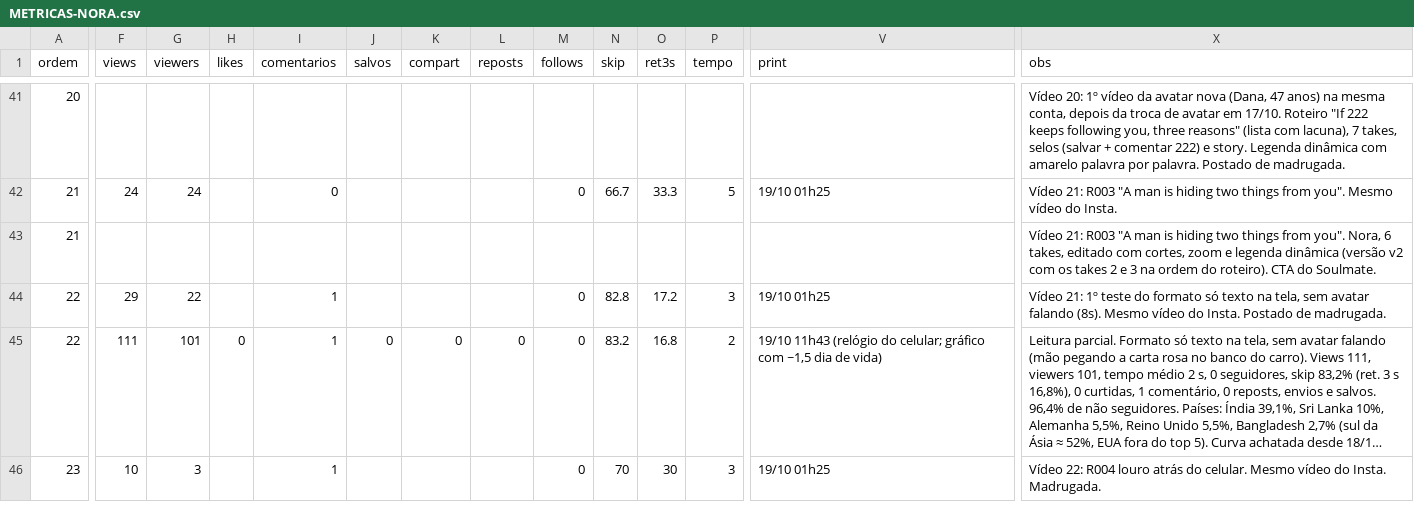
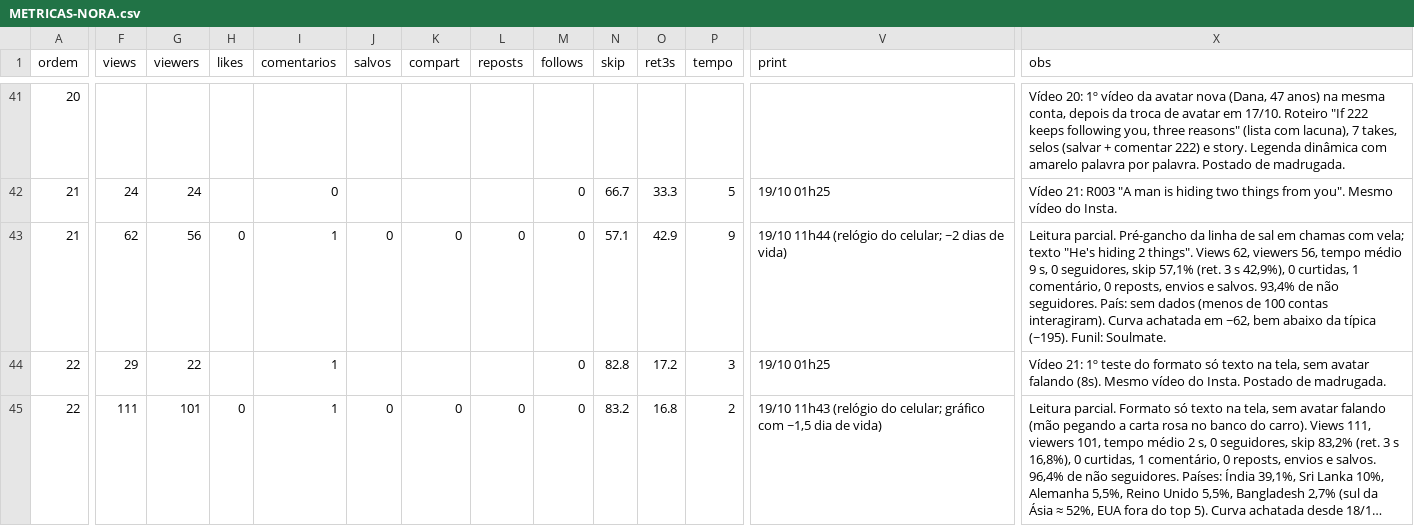
Before and after one commit to caramguilherme/IA-SINTETICO-PRODUTOR, a CSV file: METRICAS-NORA.csv, drawn as a sheet; only a part is shown, gaps mark what is left out; the shorter side is filled out with more unchanged rows; long unchanged cells end in …; the diff names each change by its address in the sheet, - before the commit and + after, or states it on an @@ line.

```diff
--- a/METRICAS-NORA.csv
+++ b/METRICAS-NORA.csv
-F43 (views): (empty)
+F43 (views): 62
-G43 (viewers): (empty)
+G43 (viewers): 56
-H43 (likes): (empty)
+H43 (likes): 0
-I43 (comentarios): (empty)
+I43 (comentarios): 1
-J43 (salvos): (empty)
+J43 (salvos): 0
-K43 (compart): (empty)
+K43 (compart): 0
-L43 (reposts): (empty)
+L43 (reposts): 0
-M43 (follows): (empty)
+M43 (follows): 0
-N43 (skip): (empty)
+N43 (skip): 57.1
-O43 (ret3s): (empty)
+O43 (ret3s): 42.9
-P43 (tempo): (empty)
+P43 (tempo): 9
-V43 (print): (empty)
+V43 (print): 19/10 11h44 (relógio do celular; ~2 dias de vida)
-X43 (obs): Vídeo 21: R003 "A man is hiding two things from you". Nora, 6 takes, editado com cortes, zoom e legenda dinâmica (versão v2 com os takes 2 e 3 na ordem do roteiro). CTA do Soulmate.
+X43 (obs): Leitura parcial. Pré-gancho da linha de sal em chamas com vela; texto "He's hiding 2 things". Views 62, viewers 56, tempo médio 9 s, 0 seguidores, skip 57,1% (ret. 3 s 42,9%), 0 curtidas, 1 comentário, 0 reposts, envios e salvos. 93,4% de não seguidores. País: sem dados (menos de 100 contas interagiram). Curva achatada em ~62, bem abaixo da típica (~195). Funil: Soulmate.
```
Also changed, not shown: 1 other file.
